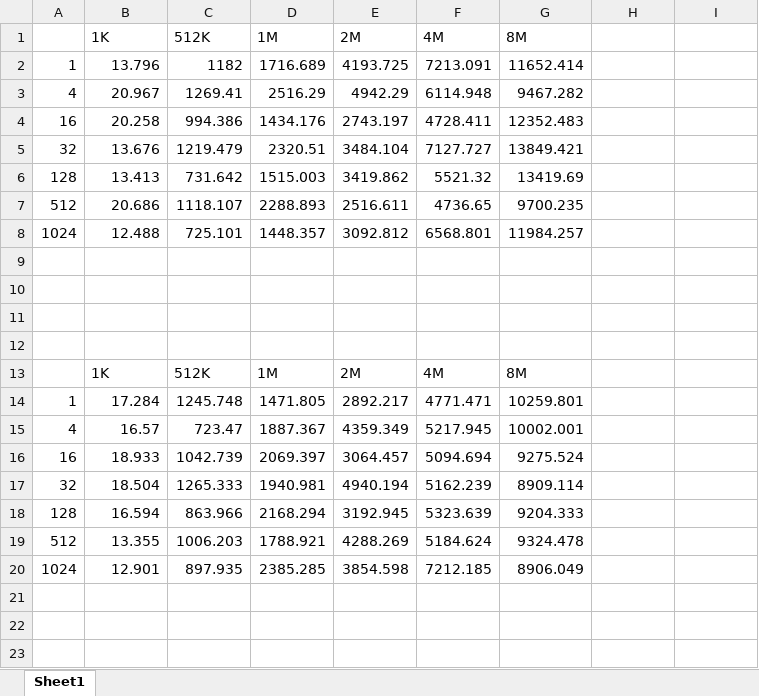
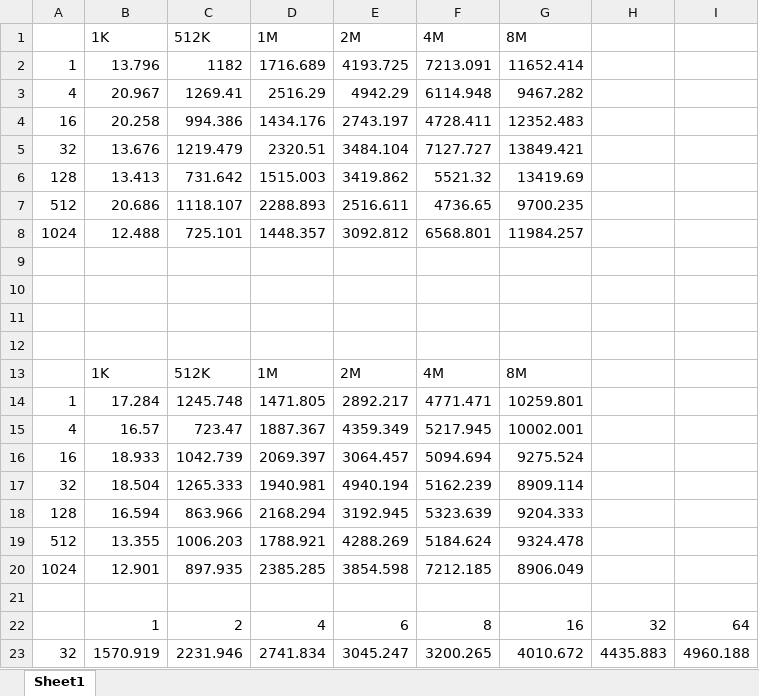
Before and after one commit to DeqingQu/CS575, an Excel workbook: project6/Workbook1.xlsx, sheet Sheet1, drawn as a sheet; values as stored, in another font and other column widths than the file's, no borders; charts and pictures not drawn; the diff names each change by its address in the sheet, - before the commit and + after, or states it on an @@ line.

Commit message:
q3 data

```diff
--- a/project6/Workbook1.xlsx (sheet Sheet1)
+++ b/project6/Workbook1.xlsx (sheet Sheet1)
+row 21: (empty)
+row 22:  | 1 | 2 | 4 | 6 | 8 | 16 | 32 | 64
+row 23: 32 | 1570.919 | 2231.946 | 2741.834 | 3045.247 | 3200.265 | 4010.672 | 4435.883 | 4960.188
```
Also changed, not shown: charts or pictures, 3 other files.
